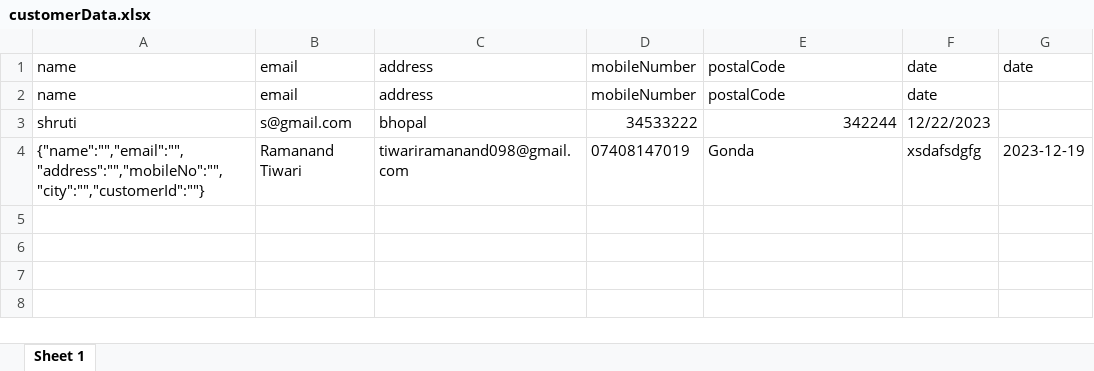
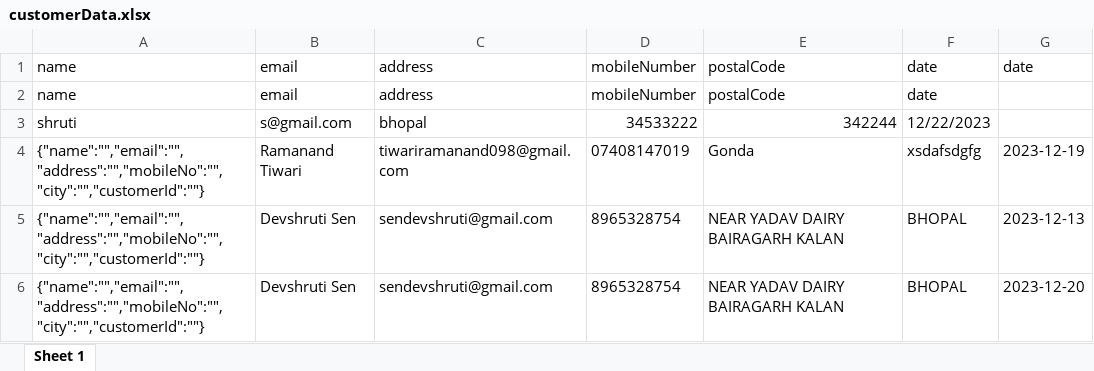
Before and after one commit to shivam9817/shivam-dairy-farm, an Excel workbook: backend/customerData.xlsx, sheet Sheet 1, drawn as a sheet; values as stored, in another font and other column widths than the file's, no borders; the diff names each change by its address in the sheet, - before the commit and + after, or states it on an @@ line.

```diff
--- a/backend/customerData.xlsx (sheet Sheet 1)
+++ b/backend/customerData.xlsx (sheet Sheet 1)
+row 5: {"name":"","email":"","address":"","mobileNo":"","city":"","customerId":""} | Devshruti Sen | sendevshruti@gmail.com | 8965328754 | NEAR YADAV DAIRY BAIRAGARH KALAN | BHOPAL | 2023-12-13
+row 6: {"name":"","email":"","address":"","mobileNo":"","city":"","customerId":""} | Devshruti Sen | sendevshruti@gmail.com | 8965328754 | NEAR YADAV DAIRY BAIRAGARH KALAN | BHOPAL | 2023-12-20
```
Also changed, not shown: 13 other files.
